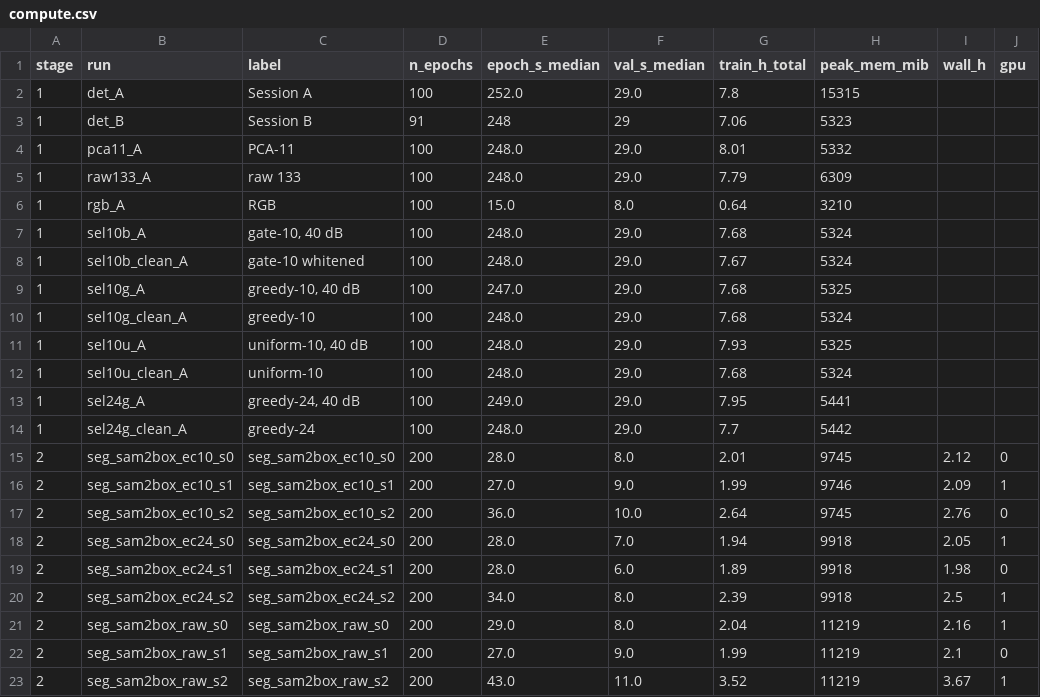
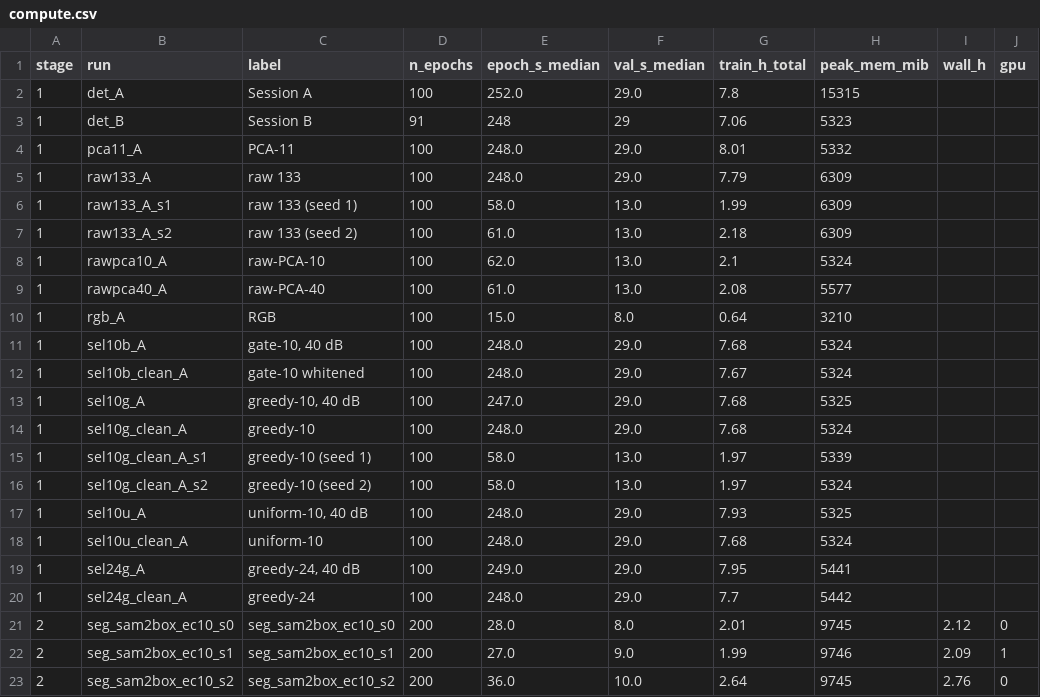
Before and after one commit to Chaoyi-He1/hsi_camo, a CSV file: docs/paper/tables/compute.csv, drawn as a sheet; only a part is shown; the shorter side is filled out with more unchanged rows; the diff names each change by its address in the sheet, - before the commit and + after, or states it on an @@ line.

```diff
--- a/docs/paper/tables/compute.csv
+++ b/docs/paper/tables/compute.csv
+row 6: 1 | raw133_A_s1 | raw 133 (seed 1) | 100 | 58.0 | 13.0 | 1.99 | 6309
+row 7: 1 | raw133_A_s2 | raw 133 (seed 2) | 100 | 61.0 | 13.0 | 2.18 | 6309
+row 8: 1 | rawpca10_A | raw-PCA-10 | 100 | 62.0 | 13.0 | 2.1 | 5324
+row 9: 1 | rawpca40_A | raw-PCA-40 | 100 | 61.0 | 13.0 | 2.08 | 5577
+row 15: 1 | sel10g_clean_A_s1 | greedy-10 (seed 1) | 100 | 58.0 | 13.0 | 1.97 | 5339
+row 16: 1 | sel10g_clean_A_s2 | greedy-10 (seed 2) | 100 | 58.0 | 13.0 | 1.97 | 5324
```
Also changed, not shown: docs/paper/tables/det_fixed_checkpoint.csv, docs/paper/tables/det_model_best.csv, 8 other files.
